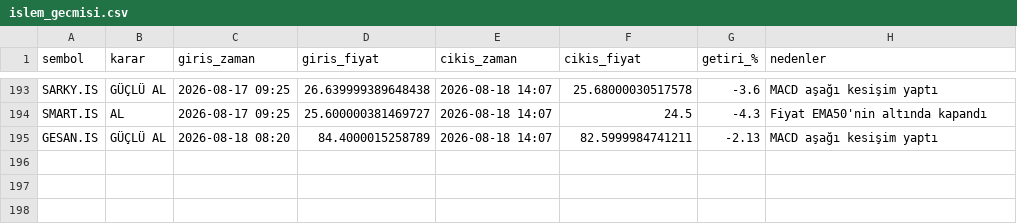
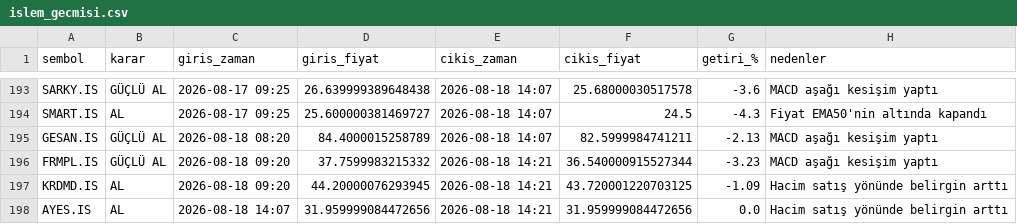
Before and after one commit to cotanakosmanbeyaz-droid/Hisse_arama, a CSV file: islem_gecmisi.csv, drawn as a sheet; only a part is shown, gaps mark what is left out.

```diff
--- a/islem_gecmisi.csv
+++ b/islem_gecmisi.csv
@@ -195 +195,4 @@ SMART.IS,AL,2026-08-17 09:25,25.600000381469727,2026-08-18 14:07,24.5,-4.3,Fiyat
 GESAN.IS,GÜÇLÜ AL,2026-08-18 08:20,84.4000015258789,2026-08-18 14:07,82.5999984741211,-2.13,MACD aşağı kesişim yaptı
+FRMPL.IS,GÜÇLÜ AL,2026-08-18 09:20,37.7599983215332,2026-08-18 14:21,36.540000915527344,-3.23,MACD aşağı kesişim yaptı
+KRDMD.IS,AL,2026-08-18 09:20,44.20000076293945,2026-08-18 14:21,43.720001220703125,-1.09,Hacim satış yönünde belirgin arttı
+AYES.IS,AL,2026-08-18 14:07,31.959999084472656,2026-08-18 14:21,31.959999084472656,0.0,Hacim satış yönünde belirgin arttı
```
Also changed, not shown: 1 other file.
